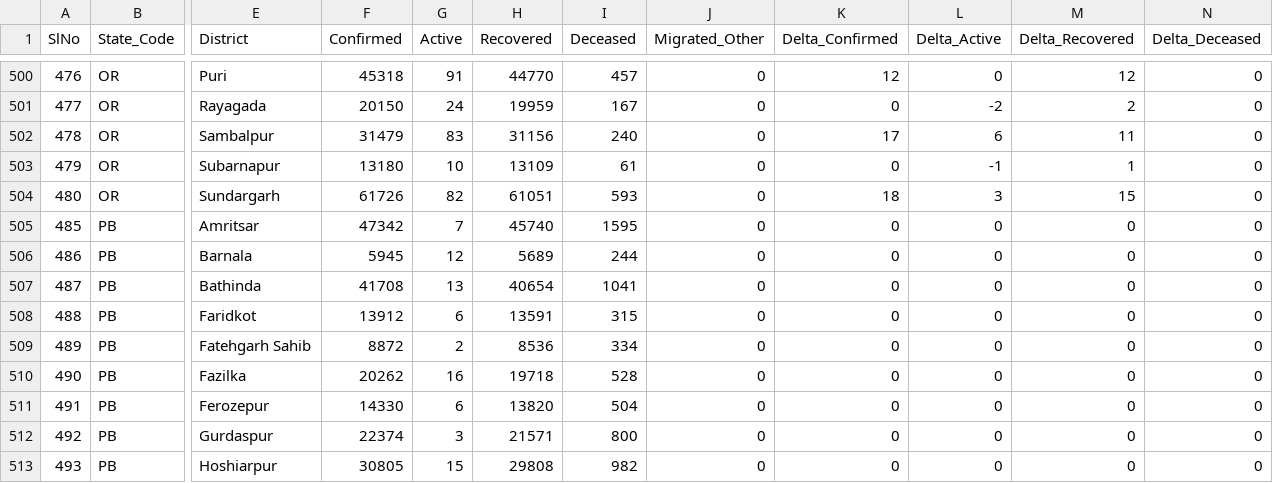
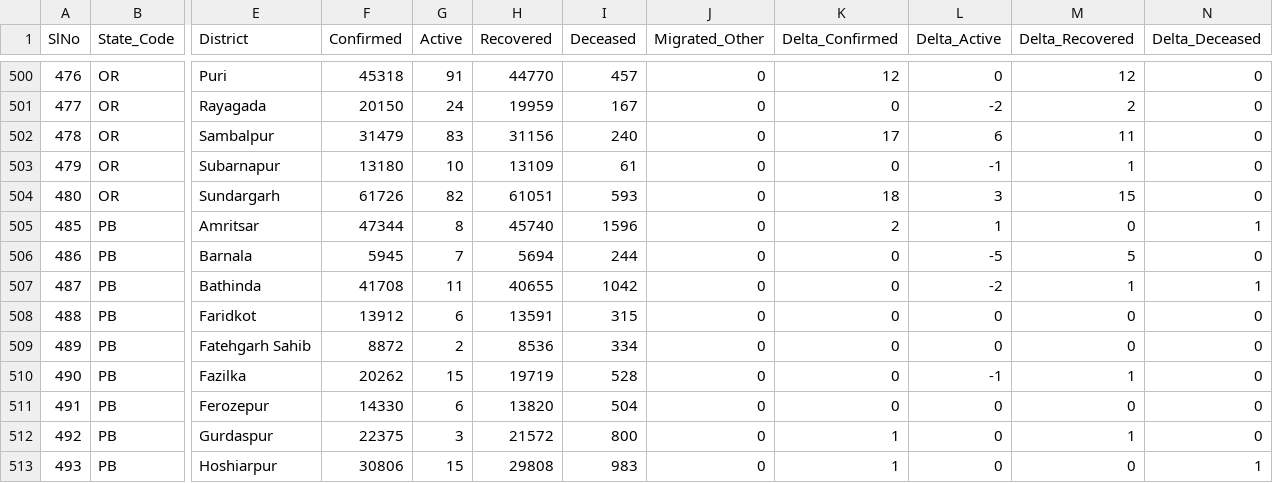
Before and after one commit to covid19india/data, a CSV file: csv/latest/district_wise.csv, drawn as a sheet; only a part is shown, gaps mark what is left out; the diff covers the shown part only; the diff names each change by its address in the sheet, - before the commit and + after, or states it on an @@ line.

Commit message:
data updated on - Wed Oct 20 00:13:56 IST 2021

```diff
--- a/csv/latest/district_wise.csv
+++ b/csv/latest/district_wise.csv
-F505 (Confirmed): 47342
+F505 (Confirmed): 47344
-G505 (Active): 7
+G505 (Active): 8
-I505 (Deceased): 1595
+I505 (Deceased): 1596
-K505 (Delta_Confirmed): 0
+K505 (Delta_Confirmed): 2
-L505 (Delta_Active): 0
+L505 (Delta_Active): 1
-N505 (Delta_Deceased): 0
+N505 (Delta_Deceased): 1
-G506 (Active): 12
+G506 (Active): 7
-H506 (Recovered): 5689
+H506 (Recovered): 5694
-L506 (Delta_Active): 0
+L506 (Delta_Active): -5
-M506 (Delta_Recovered): 0
+M506 (Delta_Recovered): 5
-G507 (Active): 13
+G507 (Active): 11
-H507 (Recovered): 40654
+H507 (Recovered): 40655
-I507 (Deceased): 1041
+I507 (Deceased): 1042
-L507 (Delta_Active): 0
+L507 (Delta_Active): -2
-M507 (Delta_Recovered): 0
+M507 (Delta_Recovered): 1
-N507 (Delta_Deceased): 0
+N507 (Delta_Deceased): 1
-G510 (Active): 16
+G510 (Active): 15
-H510 (Recovered): 19718
+H510 (Recovered): 19719
-L510 (Delta_Active): 0
+L510 (Delta_Active): -1
-M510 (Delta_Recovered): 0
+M510 (Delta_Recovered): 1
-F512 (Confirmed): 22374
+F512 (Confirmed): 22375
-H512 (Recovered): 21571
+H512 (Recovered): 21572
-K512:K513 (Delta_Confirmed): 0
+K512:K513 (Delta_Confirmed): 1
-M512 (Delta_Recovered): 0
+M512 (Delta_Recovered): 1
-F513 (Confirmed): 30805
+F513 (Confirmed): 30806
-I513 (Deceased): 982
+I513 (Deceased): 983
-N513 (Delta_Deceased): 0
+N513 (Delta_Deceased): 1
```
Also changed, not shown: 46 edited cells elsewhere in this file, csv/latest/state_wise.csv, csv/latest/states.csv, 10 other files.
